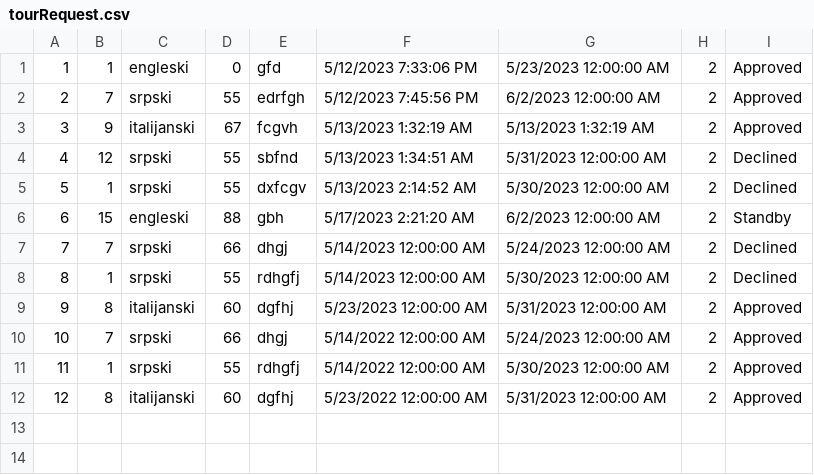
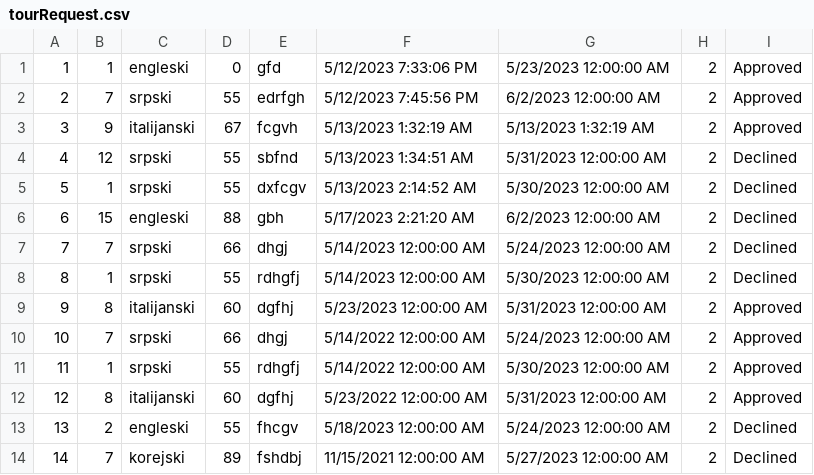
Before and after one commit to ayadjo/Grupa7_TimC, a CSV file: InitialProject/Resources/Data/tourRequest.csv, drawn as a sheet.

Commit message:
New tours notification done.

```diff
--- a/InitialProject/Resources/Data/tourRequest.csv
+++ b/InitialProject/Resources/Data/tourRequest.csv
@@ -5,3 +5,3 @@
 5|1|srpski|55|dxfcgv|5/13/2023 2:14:52 AM|5/30/2023 12:00:00 AM|2|Declined
-6|15|engleski|88|gbh|5/17/2023 2:21:20 AM|6/2/2023 12:00:00 AM|2|Standby
+6|15|engleski|88|gbh|5/17/2023 2:21:20 AM|6/2/2023 12:00:00 AM|2|Declined
 7|7|srpski|66|dhgj|5/14/2023 12:00:00 AM|5/24/2023 12:00:00 AM|2|Declined
@@ -12 +12,3 @@
 12|8|italijanski|60|dgfhj|5/23/2022 12:00:00 AM|5/31/2023 12:00:00 AM|2|Approved
+13|2|engleski|55|fhcgv|5/18/2023 12:00:00 AM|5/24/2023 12:00:00 AM|2|Declined
+14|7|korejski|89|fshdbj|11/15/2021 12:00:00 AM|5/27/2023 12:00:00 AM|2|Declined
```
Also changed, not shown: 16 other files.
